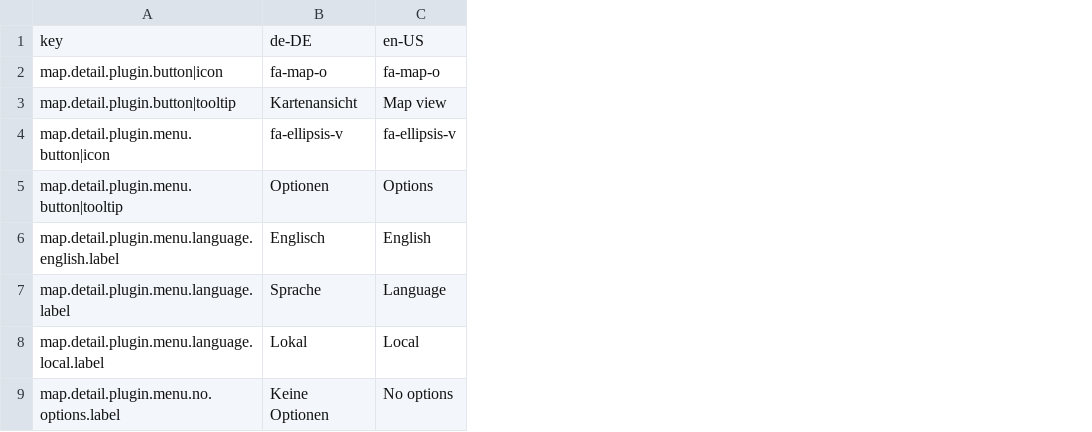
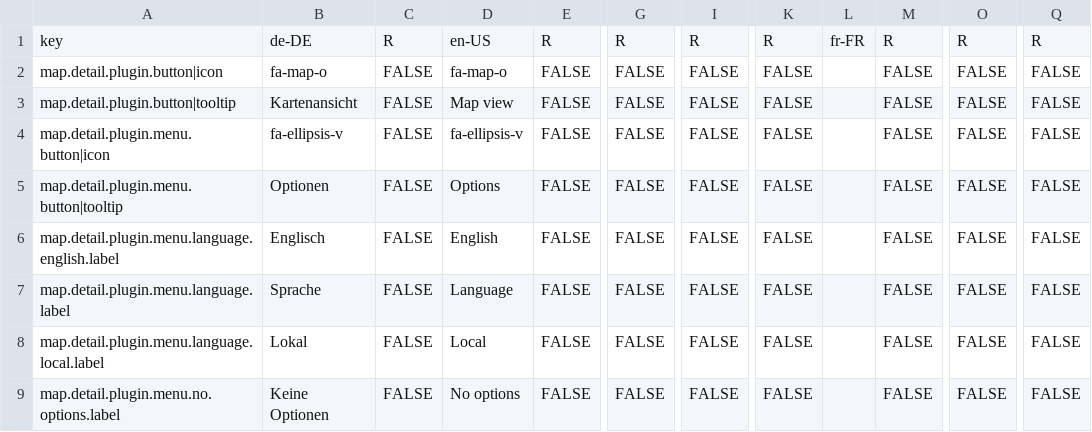
Before and after one commit to programmfabrik/easydb-detail-map-plugin, a CSV file: l10n/easydb-detail-map-plugin.csv, drawn as a sheet; only a part is shown, gaps mark what is left out; the diff names each change by its address in the sheet, - before the commit and + after, or states it on an @@ line.

Commit message:
updated l10n

```diff
--- a/l10n/easydb-detail-map-plugin.csv
+++ b/l10n/easydb-detail-map-plugin.csv
+column C, rows 1-9: R | FALSE | FALSE | FALSE | FALSE | FALSE | FALSE | FALSE | FALSE
+column E, rows 1-9: R | FALSE | FALSE | FALSE | FALSE | FALSE | FALSE | FALSE | FALSE
+column G, rows 1-9: R | FALSE | FALSE | FALSE | FALSE | FALSE | FALSE | FALSE | FALSE
+column I, rows 1-9: R | FALSE | FALSE | FALSE | FALSE | FALSE | FALSE | FALSE | FALSE
+column K, rows 1-9: R | FALSE | FALSE | FALSE | FALSE | FALSE | FALSE | FALSE | FALSE
+column L, row 1: fr-FR
+column M, rows 1-9: R | FALSE | FALSE | FALSE | FALSE | FALSE | FALSE | FALSE | FALSE
+column O, rows 1-9: R | FALSE | FALSE | FALSE | FALSE | FALSE | FALSE | FALSE | FALSE
+column Q, rows 1-9: R | FALSE | FALSE | FALSE | FALSE | FALSE | FALSE | FALSE | FALSE
```
